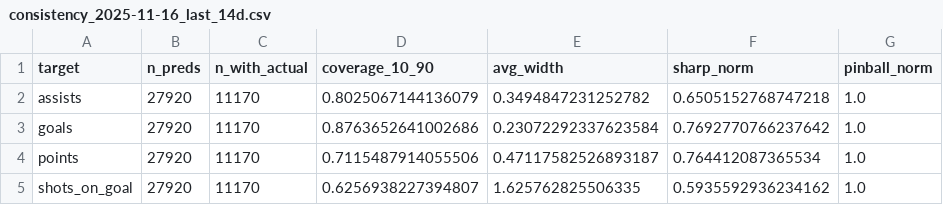
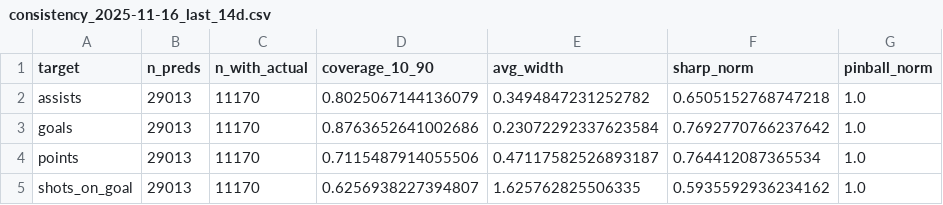
Before and after one commit to Worthalook/elfie-in-white-shorts, a CSV file: data/dashboards/consistency_2025-11-16_last_14d.csv, drawn as a sheet; only a part is shown; the diff names each change by its address in the sheet, - before the commit and + after, or states it on an @@ line.

```diff
--- a/data/dashboards/consistency_2025-11-16_last_14d.csv
+++ b/data/dashboards/consistency_2025-11-16_last_14d.csv
-B2:B5 (n_preds): 27920
+B2:B5 (n_preds): 29013
```
Also changed, not shown: data/dashboards/metrics_2025-11-16_last_14d.csv, 2 other files.
